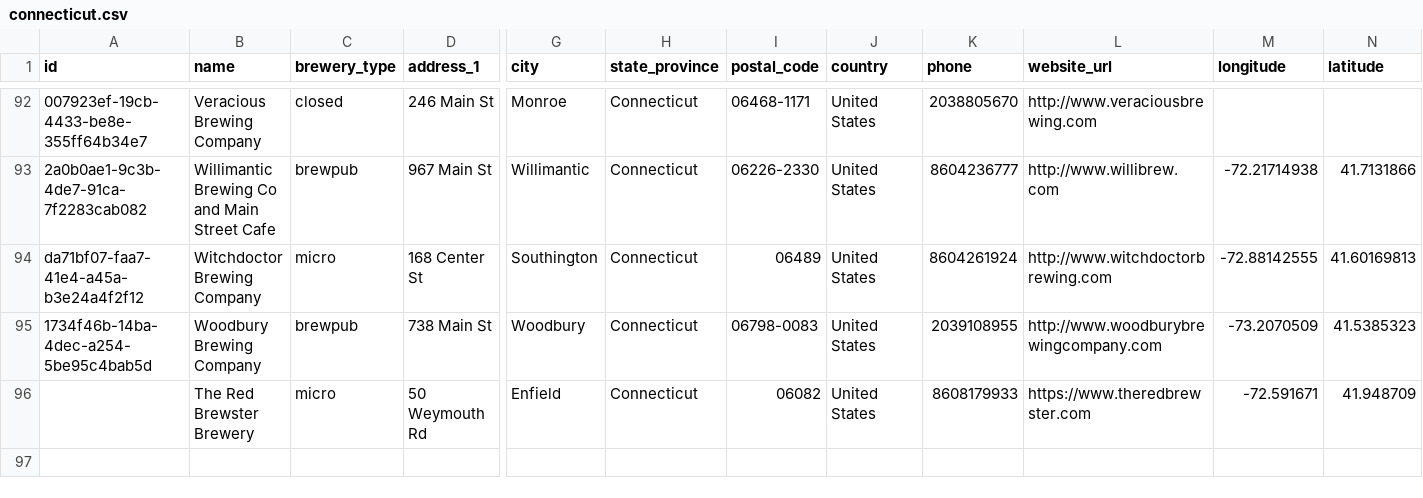
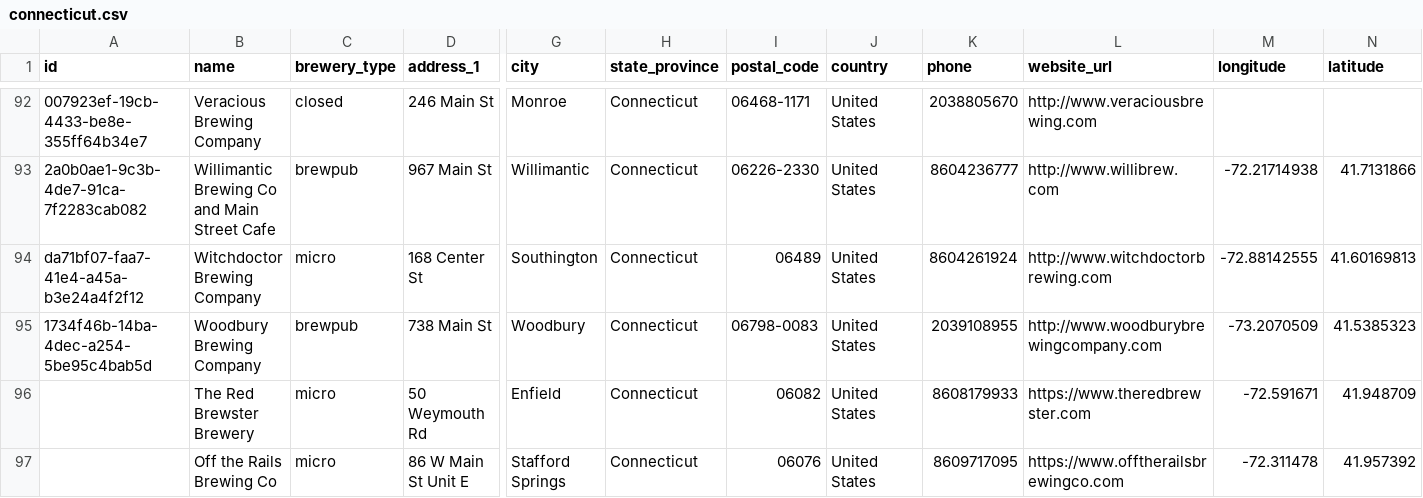
Before and after one commit to openbrewerydb/openbrewerydb, a CSV file: data/united-states/connecticut.csv, drawn as a sheet; only a part is shown, gaps mark what is left out; rows hold the shown columns only; the diff names each change by its address in the sheet, - before the commit and + after, or states it on an @@ line.

```diff
--- a/data/united-states/connecticut.csv
+++ b/data/united-states/connecticut.csv
+row 97:  | Off the Rails Brewing Co | micro | 86 W Main St Unit E | Stafford Springs | Connecticut | 06076 | United States | 8609717095 | https://www.offtherailsbrewingco.com | -72.311478 | 41.957392
```
